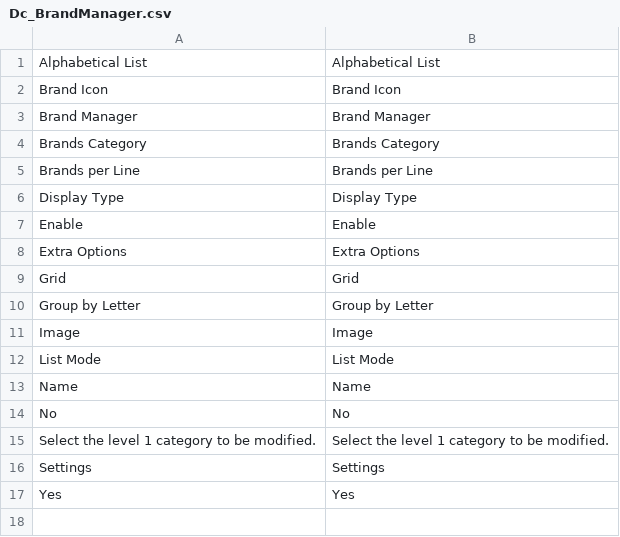
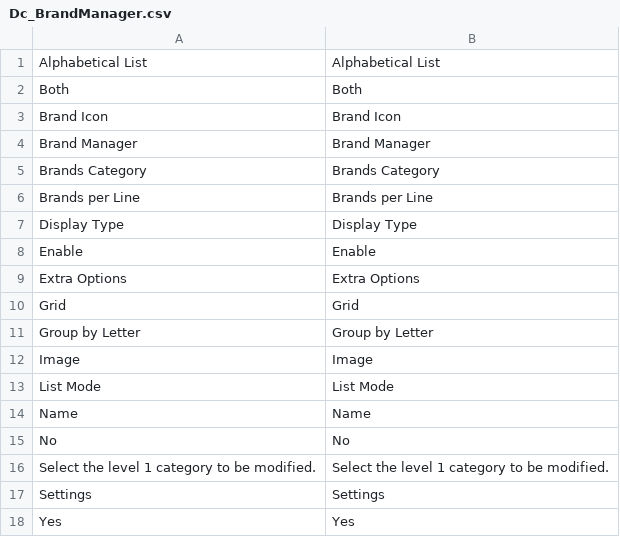
Before and after one commit to barbanet/magento-dc-brandmanager, a CSV file: app/locale/en_US/Dc_BrandManager.csv, drawn as a sheet.

```diff
--- a/app/locale/en_US/Dc_BrandManager.csv
+++ b/app/locale/en_US/Dc_BrandManager.csv
@@ -1,2 +1,3 @@
 "Alphabetical List","Alphabetical List"
+"Both","Both"
 "Brand Icon","Brand Icon"
```
Also changed, not shown: app/locale/es_AR/Dc_BrandManager.csv, app/locale/es_ES/Dc_BrandManager.csv.
